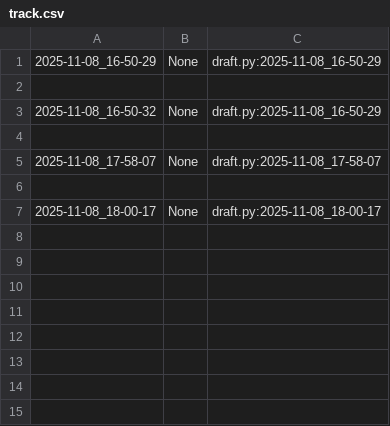
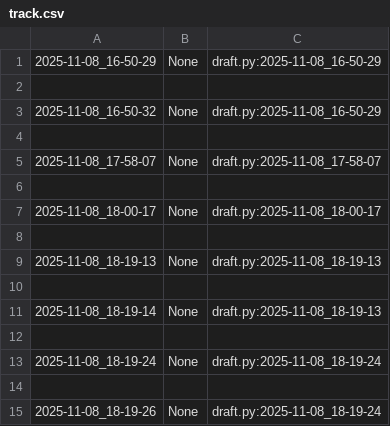
Before and after one commit to qxcode-course/poo-dd-cd-bloco-c-MariaVitoriadeAlmeidaFerreira, a CSV file: myrep/.tko/track/poo@array/track.csv, drawn as a sheet; the diff names each change by its address in the sheet, - before the commit and + after, or states it on an @@ line.

Commit message:
array 30 min

```diff
--- a/myrep/.tko/track/poo@array/track.csv
+++ b/myrep/.tko/track/poo@array/track.csv
+row 8: (empty)
+row 9: 2025-11-08_18-19-13 | None | draft.py:2025-11-08_18-19-13
+row 10: (empty)
+row 11: 2025-11-08_18-19-14 | None | draft.py:2025-11-08_18-19-13
+row 12: (empty)
+row 13: 2025-11-08_18-19-24 | None | draft.py:2025-11-08_18-19-24
+row 14: (empty)
+row 15: 2025-11-08_18-19-26 | None | draft.py:2025-11-08_18-19-24
```
Also changed, not shown: 3 other files.
